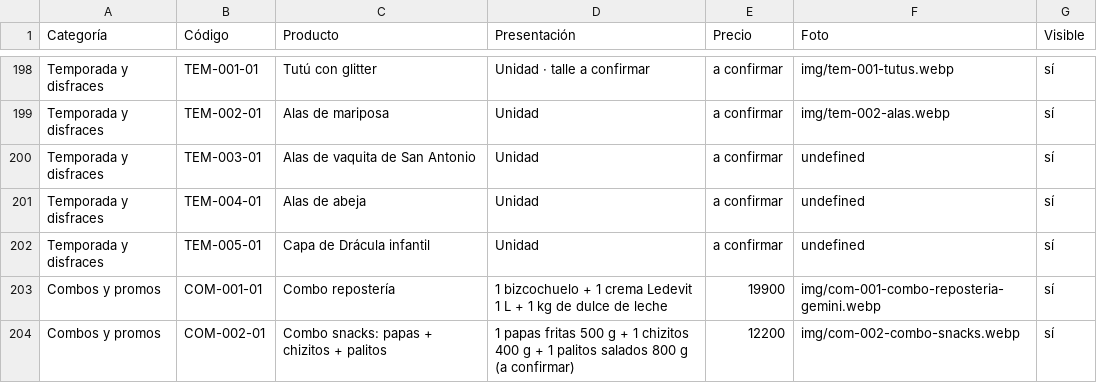
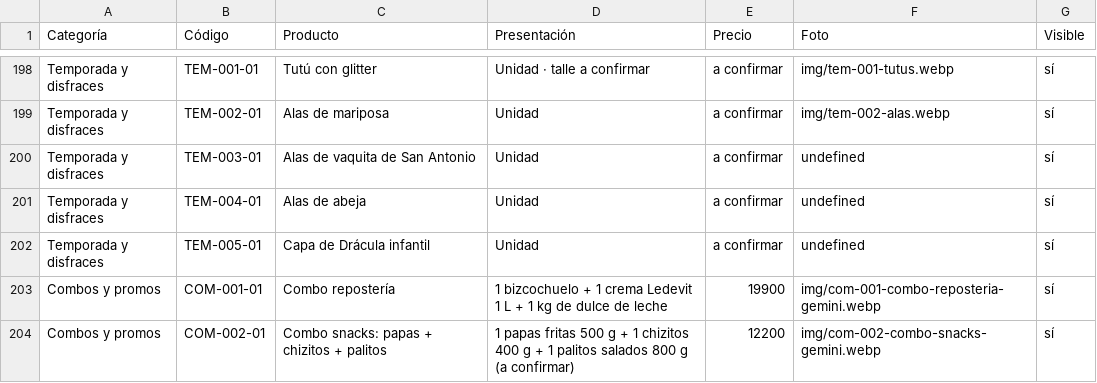
Before and after one commit to lucasguillermon-hub/todo-cotillon, a CSV file: catalogo.csv, drawn as a sheet; only a part is shown, gaps mark what is left out.

```diff
--- a/catalogo.csv
+++ b/catalogo.csv
@@ -203,2 +203,2 @@ Temporada y disfraces,TEM-005-01,Capa de Drácula infantil,Unidad,a confirmar,un
 Combos y promos,COM-001-01,Combo repostería,1 bizcochuelo + 1 crema Ledevit 1 L + 1 kg de dulce de leche,19900,img/com-001-combo-reposteria-gemini.webp,sí
-Combos y promos,COM-002-01,Combo snacks: papas + chizitos + palitos,1 papas fritas 500 g + 1 chizitos 400 g + 1 palitos salados 800 g (a confirmar),12200,img/com-002-combo-snacks.webp,sí
+Combos y promos,COM-002-01,Combo snacks: papas + chizitos + palitos,1 papas fritas 500 g + 1 chizitos 400 g + 1 palitos salados 800 g (a confirmar),12200,img/com-002-combo-snacks-gemini.webp,sí
```
Also changed, not shown: 3 other files.
